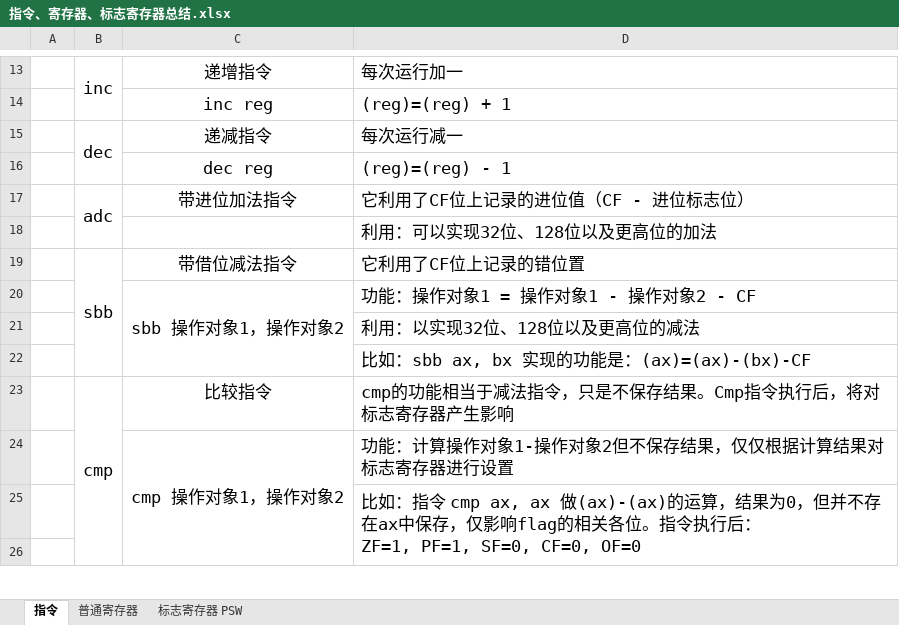
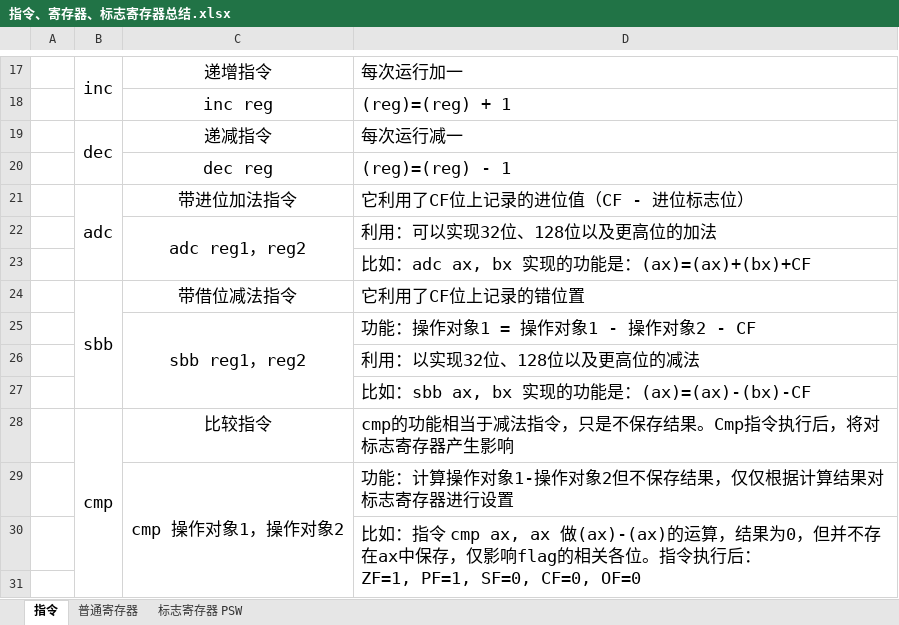
Before and after one commit to NekoSilverFox/Assembly, an Excel workbook: 指令、寄存器、标志寄存器总结.xlsx, sheet 指令, drawn as a sheet; only a part is shown, gaps mark what is left out; values as stored, in another font and other column widths than the file's, no borders; addresses are those after the commit; the diff covers the shown part only; the diff names each change by its address in the sheet, - before the commit and + after, or states it on an @@ line.

```diff
--- a/指令、寄存器、标志寄存器总结.xlsx (sheet 指令)
+++ b/指令、寄存器、标志寄存器总结.xlsx (sheet 指令)
+row 22:  |  | adc reg1，reg2 | 利用：可以实现32位、128位以及更高位的加法
-D23: 利用：可以实现32位、128位以及更高位的加法
+D23: 比如：adc ax, bx 实现的功能是：(ax)=(ax)+(bx)+CF
-C25: sbb 操作对象1，操作对象2
+C25: sbb reg1，reg2
```
Also changed, not shown: 8 added rows, 4 removed rows, 16 edited cells and merged cells elsewhere in this sheet, sheet 普通寄存器, sheet 标志寄存器 PSW, charts or pictures.
